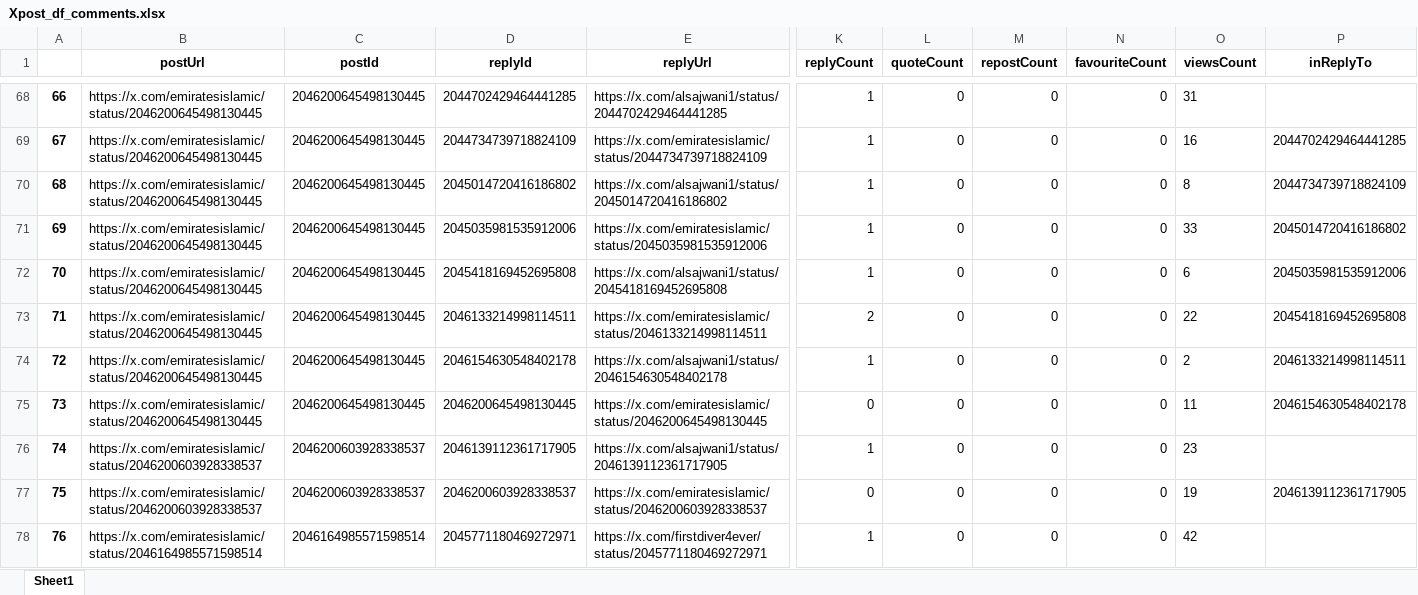
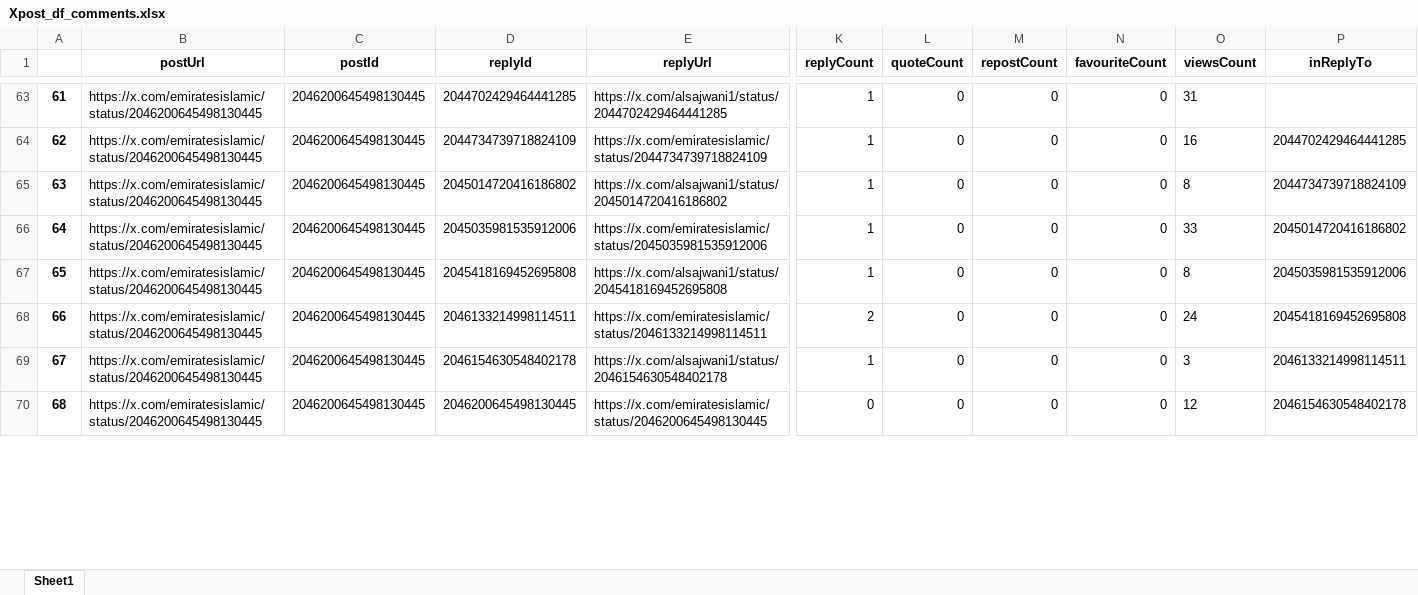
Before and after one commit to felixabraham670706/socialmedia, an Excel workbook: Xpost_df_comments.xlsx, sheet Sheet1, drawn as a sheet; only a part is shown, gaps mark what is left out; values as stored, in another font and other column widths than the file's, no borders; removed rows and columns are numbered as before the commit, all else as after; rows hold the shown columns only; the diff covers the shown part only; the diff names each change by its address in the sheet, - before the commit and + after, or states it on an @@ line.

```diff
--- a/Xpost_df_comments.xlsx (sheet Sheet1)
+++ b/Xpost_df_comments.xlsx (sheet Sheet1)
@@ column A renumbered between rows 10 and 102 @@
-O67 (viewsCount): 6
+O67 (viewsCount): 8
-O68 (viewsCount): 22
+O68 (viewsCount): 24
-O69 (viewsCount): 2
+O69 (viewsCount): 3
-O70 (viewsCount): 11
+O70 (viewsCount): 12
-row 76: 74 | https://x.com/emiratesislamic/status/2046200603928338537 | 2046200603928338537 | 2046139112361717905 | https://x.com/alsajwani1/status/2046139112361717905 | 1 | 0 | 0 | 0 | 23
-row 77: 75 | https://x.com/emiratesislamic/status/2046200603928338537 | 2046200603928338537 | 2046200603928338537 | https://x.com/emiratesislamic/status/2046200603928338537 | 0 | 0 | 0 | 0 | 19 | 2046139112361717905
-row 78: 76 | https://x.com/emiratesislamic/status/2046164985571598514 | 2046164985571598514 | 2045771180469272971 | https://x.com/firstdiver4ever/status/2045771180469272971 | 1 | 0 | 0 | 0 | 42
```
Also changed, not shown: 19 added rows, 25 removed rows, 1 moved row and 87 edited cells elsewhere in this sheet, EI_ENBD_3post.xlsx, EI_ENDB_comments.xlsx, 9 other files.
